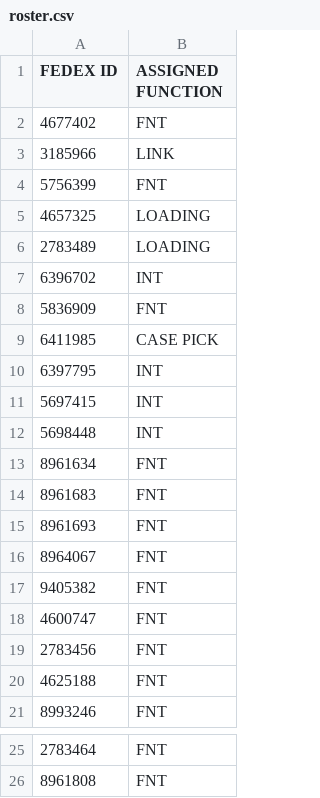
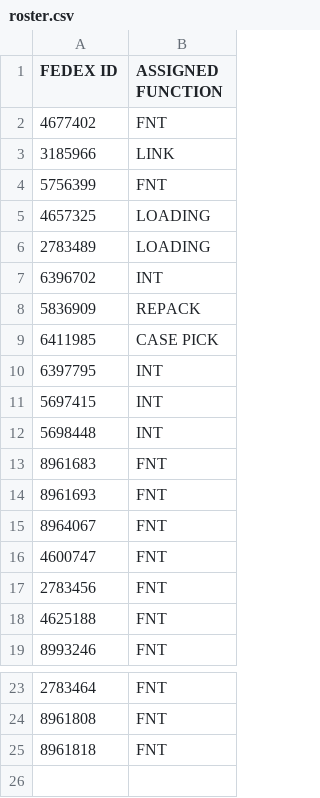
Before and after one commit to FSCFERRERO/ferrero-roster, a CSV file: roster.csv, drawn as a sheet; only a part is shown, gaps mark what is left out.

Commit message:
Update roster.csv

```diff
--- a/roster.csv
+++ b/roster.csv
@@ -7,3 +7,3 @@ FEDEX ID ,ASSIGNED FUNCTION
 6396702	,INT
-5836909	,FNT
+5836909	,REPACK
 6411985	,CASE PICK
@@ -12,3 +12,2 @@ FEDEX ID ,ASSIGNED FUNCTION
 5698448	,INT
-8961634	,FNT
 8961683	,FNT
@@ -16,3 +15,2 @@ FEDEX ID ,ASSIGNED FUNCTION
 8964067	,FNT
-9405382	,FNT
 4600747	,FNT
@@ -26 +24,2 @@ FEDEX ID ,ASSIGNED FUNCTION
 8961808	,FNT
+8961818	,FNT
```
